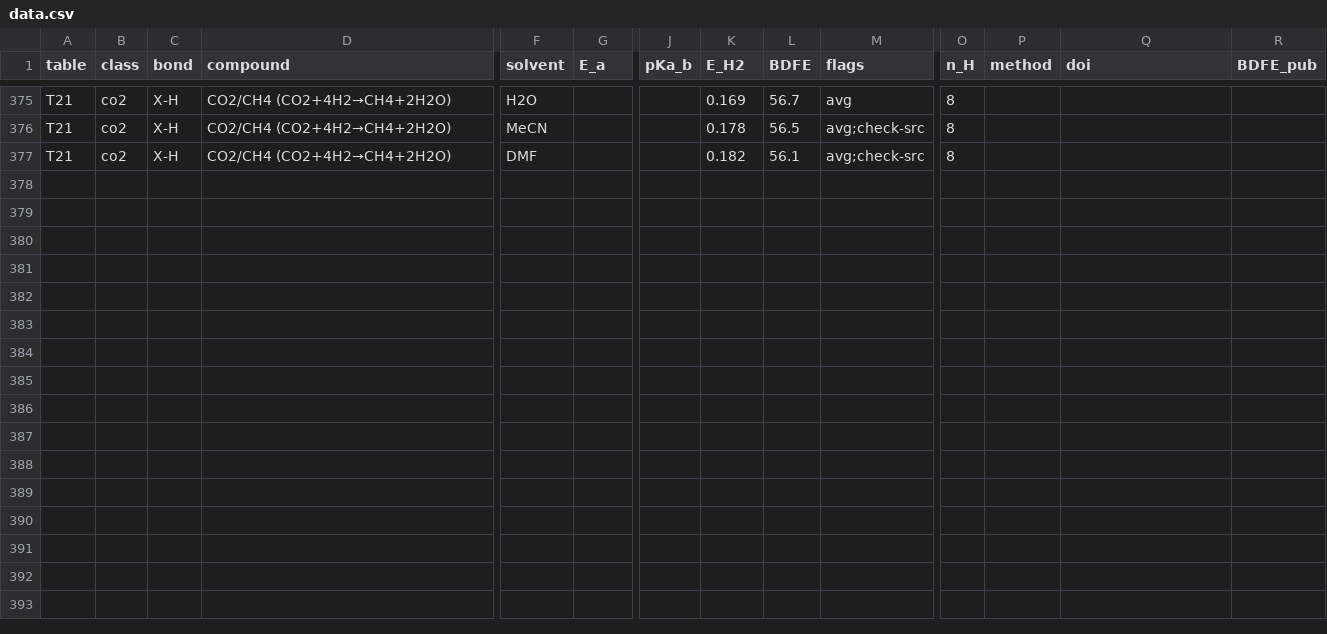
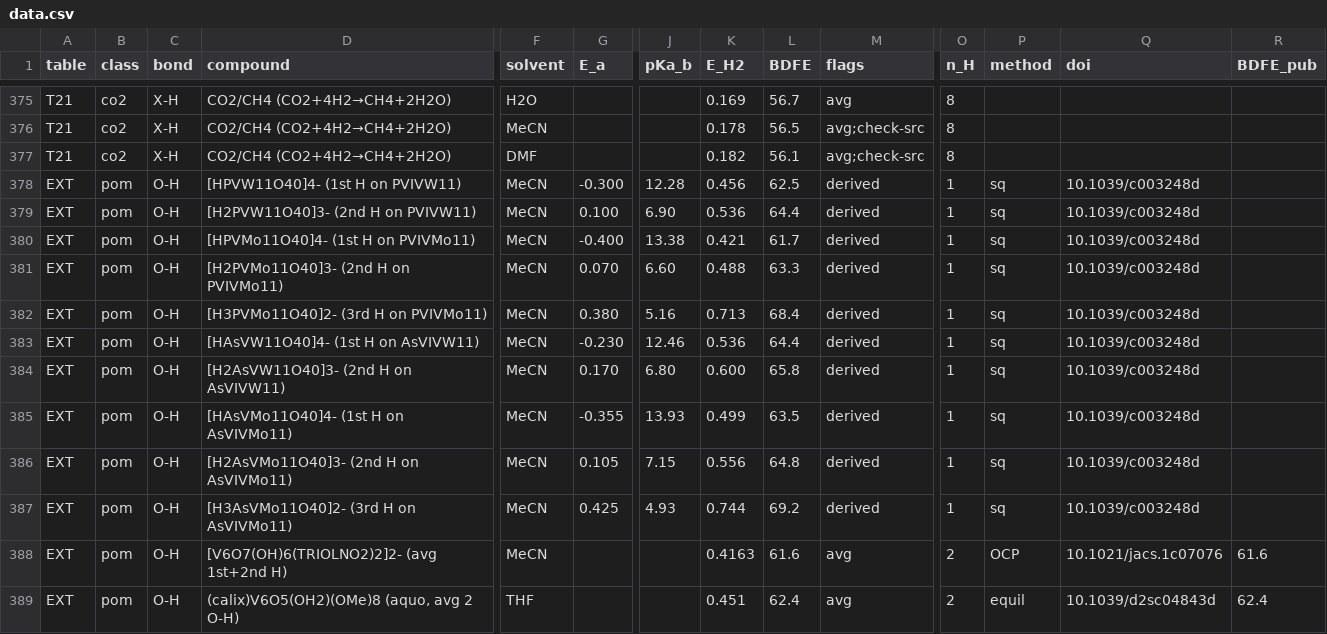
Before and after one commit to carsten-streb/pcetbase, a CSV file: data/data.csv, drawn as a sheet; only a part is shown, gaps mark what is left out; rows hold the shown columns only; the diff names each change by its address in the sheet, - before the commit and + after, or states it on an @@ line.

```diff
--- a/data/data.csv
+++ b/data/data.csv
+row 378: EXT | pom | O-H | [HPVW11O40]4- (1st H on PVIVW11) | MeCN | -0.300 | 12.28 | 0.456 | 62.5 | derived | 1 | sq | 10.1039/c003248d
+row 379: EXT | pom | O-H | [H2PVW11O40]3- (2nd H on PVIVW11) | MeCN | 0.100 | 6.90 | 0.536 | 64.4 | derived | 1 | sq | 10.1039/c003248d
+row 380: EXT | pom | O-H | [HPVMo11O40]4- (1st H on PVIVMo11) | MeCN | -0.400 | 13.38 | 0.421 | 61.7 | derived | 1 | sq | 10.1039/c003248d
+row 381: EXT | pom | O-H | [H2PVMo11O40]3- (2nd H on PVIVMo11) | MeCN | 0.070 | 6.60 | 0.488 | 63.3 | derived | 1 | sq | 10.1039/c003248d
+row 382: EXT | pom | O-H | [H3PVMo11O40]2- (3rd H on PVIVMo11) | MeCN | 0.380 | 5.16 | 0.713 | 68.4 | derived | 1 | sq | 10.1039/c003248d
+row 383: EXT | pom | O-H | [HAsVW11O40]4- (1st H on AsVIVW11) | MeCN | -0.230 | 12.46 | 0.536 | 64.4 | derived | 1 | sq | 10.1039/c003248d
+row 384: EXT | pom | O-H | [H2AsVW11O40]3- (2nd H on AsVIVW11) | MeCN | 0.170 | 6.80 | 0.600 | 65.8 | derived | 1 | sq | 10.1039/c003248d
+row 385: EXT | pom | O-H | [HAsVMo11O40]4- (1st H on AsVIVMo11) | MeCN | -0.355 | 13.93 | 0.499 | 63.5 | derived | 1 | sq | 10.1039/c003248d
+row 386: EXT | pom | O-H | [H2AsVMo11O40]3- (2nd H on AsVIVMo11) | MeCN | 0.105 | 7.15 | 0.556 | 64.8 | derived | 1 | sq | 10.1039/c003248d
+row 387: EXT | pom | O-H | [H3AsVMo11O40]2- (3rd H on AsVIVMo11) | MeCN | 0.425 | 4.93 | 0.744 | 69.2 | derived | 1 | sq | 10.1039/c003248d
+row 388: EXT | pom | O-H | [V6O7(OH)6(TRIOLNO2)2]2- (avg 1st+2nd H) | MeCN |  |  | 0.4163 | 61.6 | avg | 2 | OCP | 10.1021/jacs.1c07076 | 61.6
+row 389: EXT | pom | O-H | (calix)V6O5(OH2)(OMe)8 (aquo, avg 2 O-H) | THF |  |  | 0.451 | 62.4 | avg | 2 | equil | 10.1039/d2sc04843d | 62.4
```
Also changed, not shown: 1 other file.
